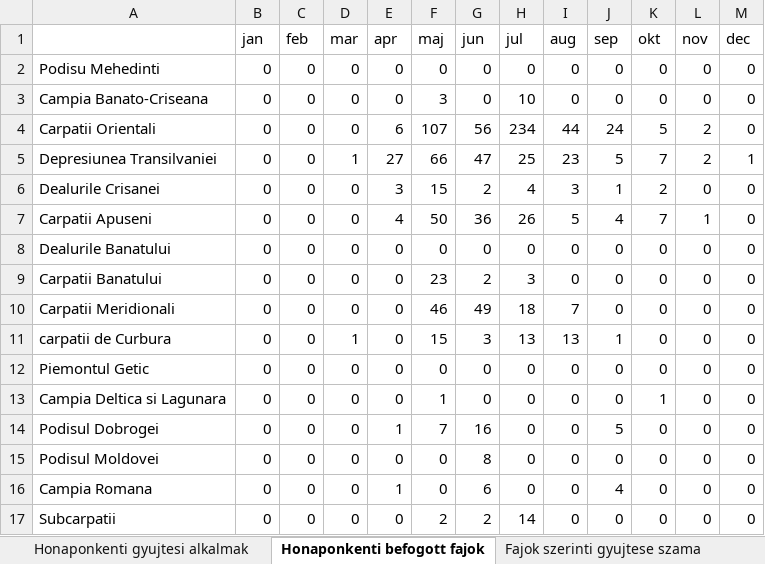
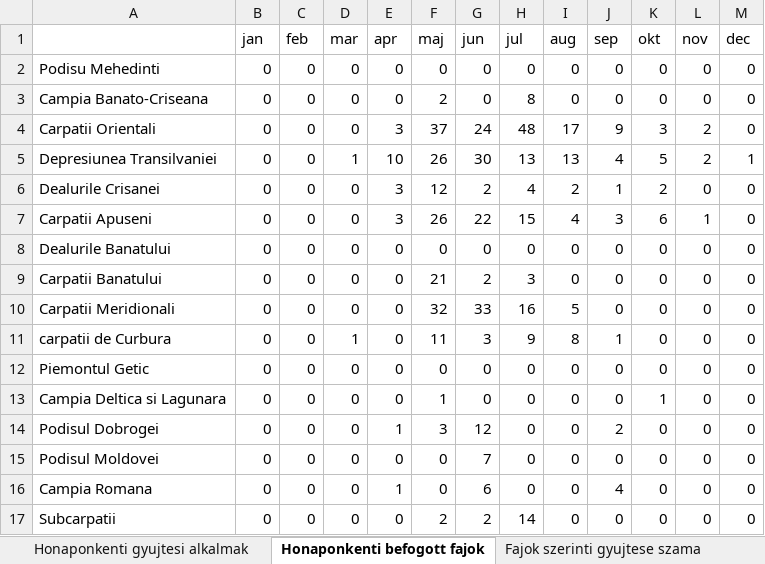
Before and after one commit to ggvvaa/Allamvizsga, an Excel workbook: tipulidae_eredmenyek.xlsx, sheet Honaponkenti befogott fajok, drawn as a sheet; values as stored, in another font and other column widths than the file's, no borders; the diff names each change by its address in the sheet, - before the commit and + after, or states it on an @@ line.

Commit message:
A honaponkenti fajok szama regionkent lekerdezest javitottuk a 8 kodblokkba

```diff
--- a/tipulidae_eredmenyek.xlsx (sheet Honaponkenti befogott fajok)
+++ b/tipulidae_eredmenyek.xlsx (sheet Honaponkenti befogott fajok)
-F3 (maj): 3
+F3 (maj): 2
-H3 (jul): 10
+H3 (jul): 8
-E4 (apr): 6
+E4 (apr): 3
-F4 (maj): 107
+F4 (maj): 37
-G4 (jun): 56
+G4 (jun): 24
-H4 (jul): 234
+H4 (jul): 48
-I4 (aug): 44
+I4 (aug): 17
-J4 (sep): 24
+J4 (sep): 9
-K4 (okt): 5
+K4 (okt): 3
-E5 (apr): 27
+E5 (apr): 10
-F5 (maj): 66
+F5 (maj): 26
-G5 (jun): 47
+G5 (jun): 30
-H5 (jul): 25
+H5 (jul): 13
-I5 (aug): 23
+I5 (aug): 13
-J5 (sep): 5
+J5 (sep): 4
-K5 (okt): 7
+K5 (okt): 5
-F6 (maj): 15
+F6 (maj): 12
-I6 (aug): 3
+I6 (aug): 2
-E7 (apr): 4
+E7 (apr): 3
-F7 (maj): 50
+F7 (maj): 26
-G7 (jun): 36
+G7 (jun): 22
-H7 (jul): 26
+H7 (jul): 15
-I7 (aug): 5
+I7 (aug): 4
-J7 (sep): 4
+J7 (sep): 3
-K7 (okt): 7
+K7 (okt): 6
-F9 (maj): 23
+F9 (maj): 21
-F10 (maj): 46
+F10 (maj): 32
-G10 (jun): 49
+G10 (jun): 33
-H10 (jul): 18
+H10 (jul): 16
-I10 (aug): 7
+I10 (aug): 5
-F11 (maj): 15
+F11 (maj): 11
-H11 (jul): 13
+H11 (jul): 9
-I11 (aug): 13
+I11 (aug): 8
-F14 (maj): 7
+F14 (maj): 3
-G14 (jun): 16
+G14 (jun): 12
-J14 (sep): 5
+J14 (sep): 2
-G15 (jun): 8
+G15 (jun): 7
```
Also changed, not shown: 1 other file.
